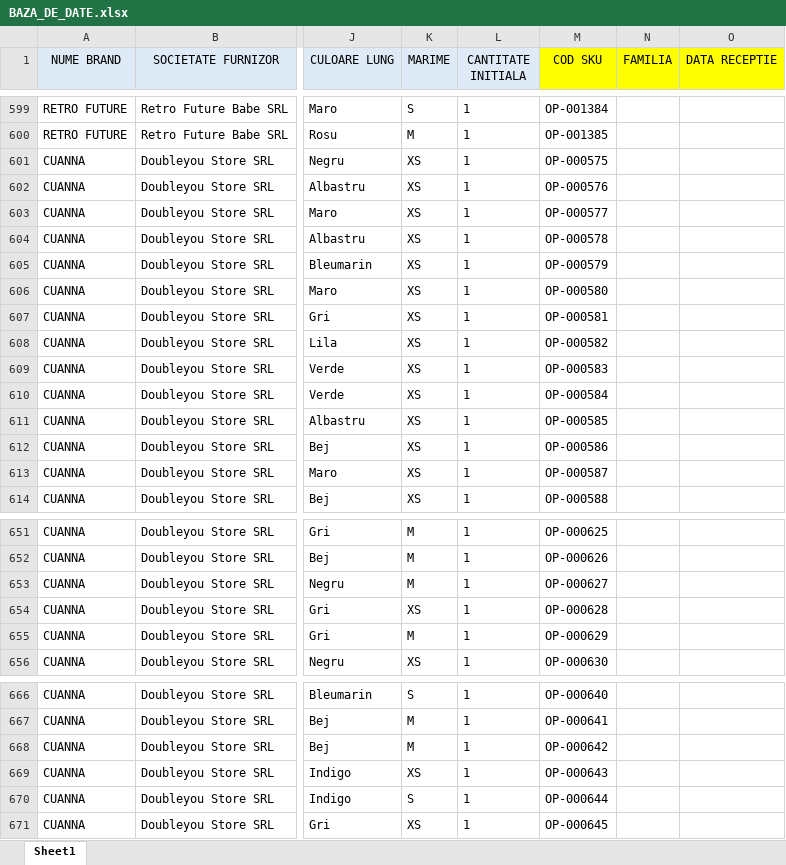
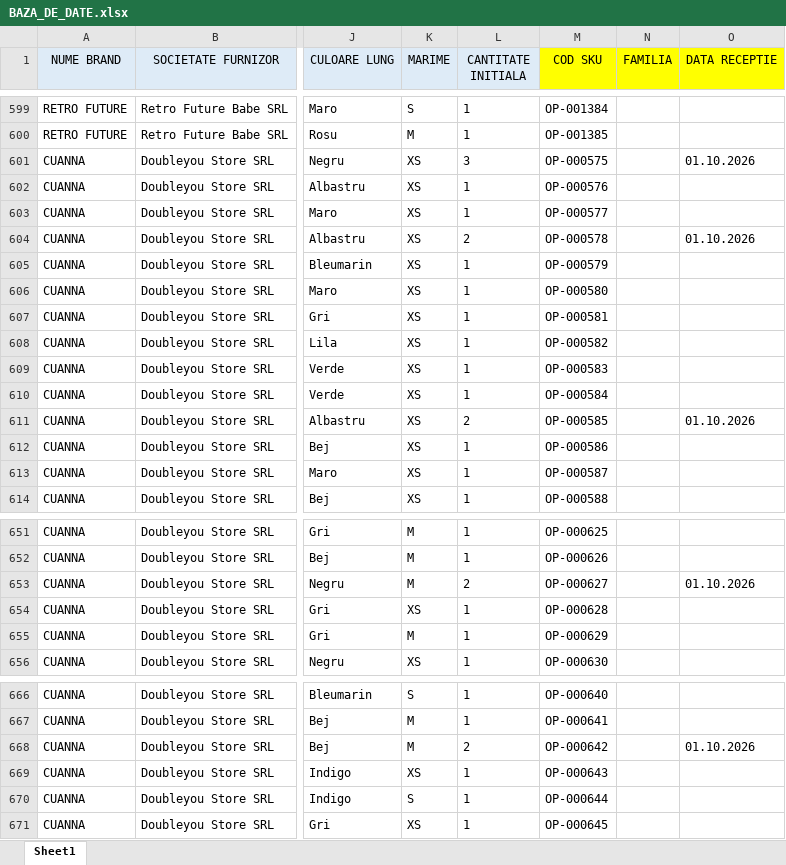
Before and after one commit to metameridiansrl-eng/smartbill-stoc, an Excel workbook: source-data/BAZA_DE_DATE.xlsx, sheet Sheet1, drawn as a sheet; only a part is shown, gaps mark what is left out; values as stored, in another font and other column widths than the file's, no borders; the diff covers the shown part only; the diff names each change by its address in the sheet, - before the commit and + after, or states it on an @@ line.

```diff
--- a/source-data/BAZA_DE_DATE.xlsx (sheet Sheet1)
+++ b/source-data/BAZA_DE_DATE.xlsx (sheet Sheet1)
-L601 (CANTITATE INITIALA): 1
+L601 (CANTITATE INITIALA): 3
-O601 (DATA RECEPTIE): (empty)
+O601 (DATA RECEPTIE): 01.10.2026
-L604 (CANTITATE INITIALA): 1
+L604 (CANTITATE INITIALA): 2
-O604 (DATA RECEPTIE): (empty)
+O604 (DATA RECEPTIE): 01.10.2026
-L611 (CANTITATE INITIALA): 1
+L611 (CANTITATE INITIALA): 2
-O611 (DATA RECEPTIE): (empty)
+O611 (DATA RECEPTIE): 01.10.2026
-L653 (CANTITATE INITIALA): 1
+L653 (CANTITATE INITIALA): 2
-O653 (DATA RECEPTIE): (empty)
+O653 (DATA RECEPTIE): 01.10.2026
-L668 (CANTITATE INITIALA): 1
+L668 (CANTITATE INITIALA): 2
-O668 (DATA RECEPTIE): (empty)
+O668 (DATA RECEPTIE): 01.10.2026
```
Also changed, not shown: 53 added rows elsewhere in this sheet.
